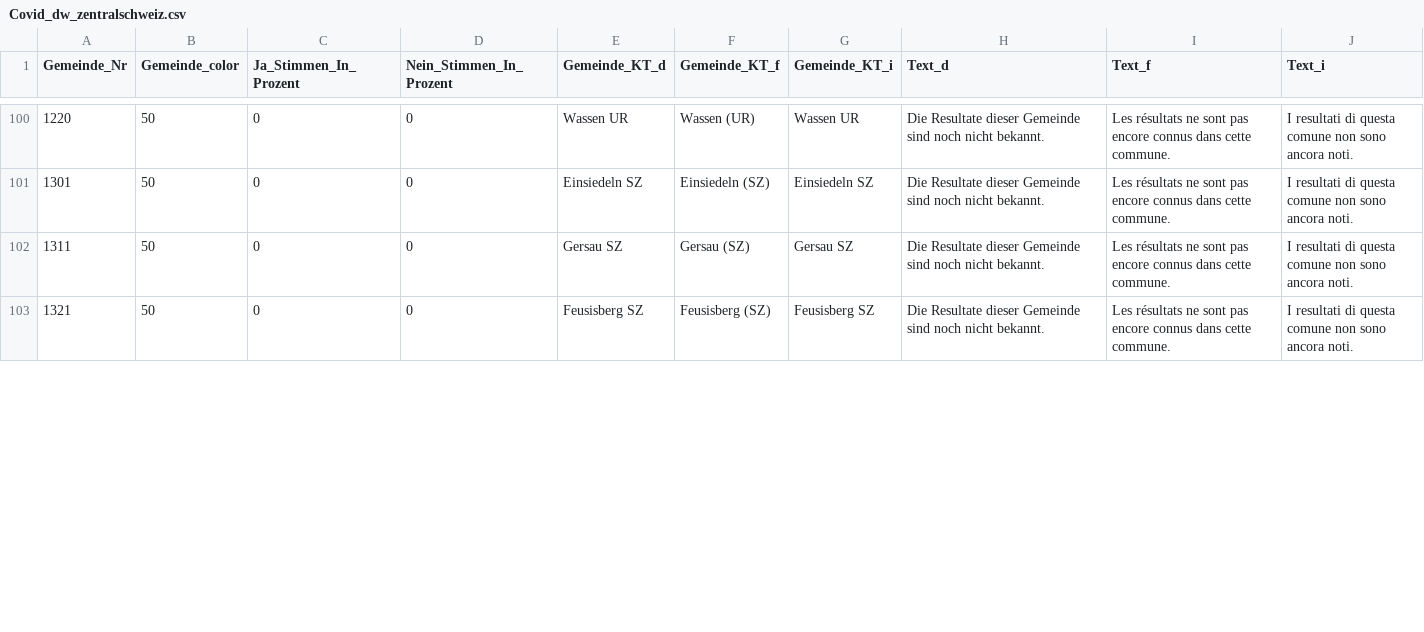
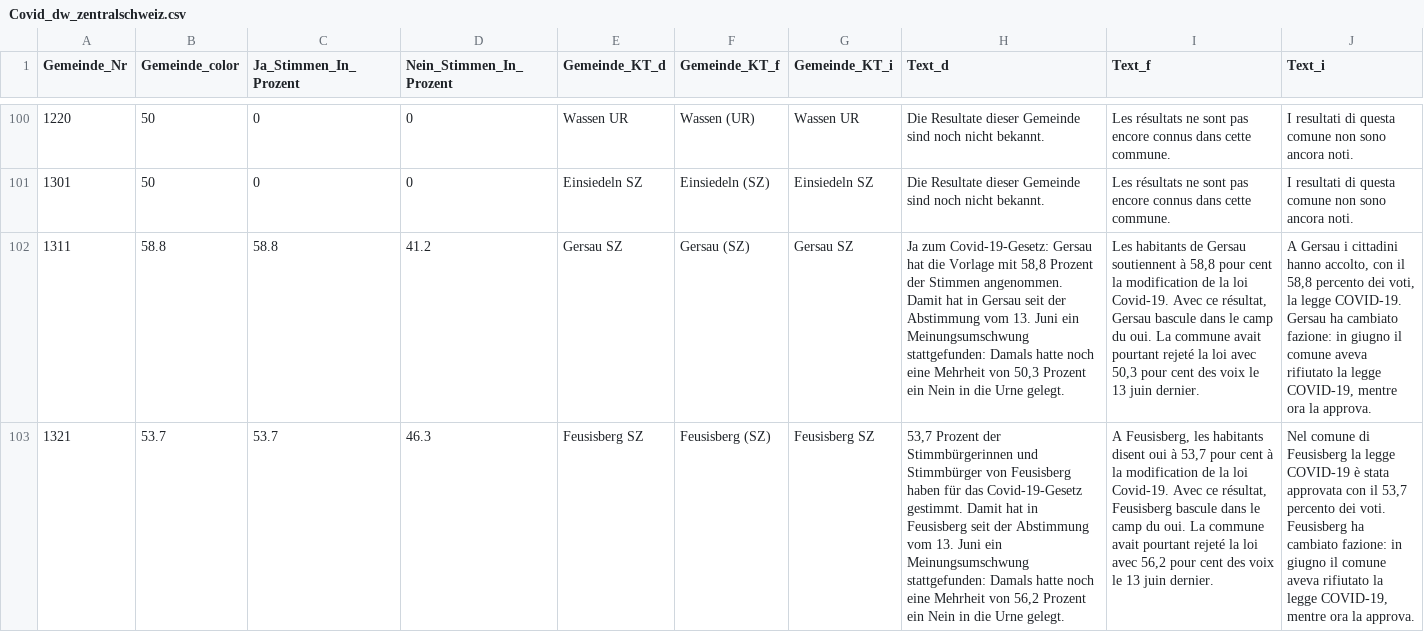
Before and after one commit to awp-finanznachrichten/lena_november2021, a CSV file: Output/Covid_dw_zentralschweiz.csv, drawn as a sheet; only a part is shown, gaps mark what is left out; the diff covers the shown part only; the diff names each change by its address in the sheet, - before the commit and + after, or states it on an @@ line.

```diff
--- a/Output/Covid_dw_zentralschweiz.csv
+++ b/Output/Covid_dw_zentralschweiz.csv
-B102 (Gemeinde_color): 50
+B102 (Gemeinde_color): 58.8
-C102 (Ja_Stimmen_In_Prozent): 0
+C102 (Ja_Stimmen_In_Prozent): 58.8
-D102 (Nein_Stimmen_In_Prozent): 0
+D102 (Nein_Stimmen_In_Prozent): 41.2
-H102 (Text_d): Die Resultate dieser Gemeinde sind noch nicht bekannt.
+H102 (Text_d): Ja zum Covid-19-Gesetz: Gersau hat die Vorlage mit 58,8 Prozent der Stimmen angenommen. Damit hat in Gersau seit der Abstimmung vom 13. Juni ein Meinungsumschwung stattgefunden: Damals hatte noch eine Mehrheit von 50,3 Prozent ein Nein in die Urne gelegt.
-I102 (Text_f): Les résultats ne sont pas encore connus dans cette commune.
+I102 (Text_f): Les habitants de Gersau soutiennent à 58,8 pour cent la modification de la loi Covid-19. Avec ce résultat, Gersau bascule dans le camp du oui. La commune avait pourtant rejeté la loi avec 50,3 pour cent des voix le 13 juin dernier.
-J102 (Text_i): I resultati di questa comune non sono ancora noti.
+J102 (Text_i): A Gersau i cittadini hanno accolto, con il 58,8 percento dei voti, la legge COVID-19. Gersau ha cambiato fazione: in giugno il comune aveva rifiutato la legge COVID-19, mentre ora la approva.
-B103 (Gemeinde_color): 50
+B103 (Gemeinde_color): 53.7
-C103 (Ja_Stimmen_In_Prozent): 0
+C103 (Ja_Stimmen_In_Prozent): 53.7
-D103 (Nein_Stimmen_In_Prozent): 0
+D103 (Nein_Stimmen_In_Prozent): 46.3
-H103 (Text_d): Die Resultate dieser Gemeinde sind noch nicht bekannt.
+H103 (Text_d): 53,7 Prozent der Stimmbürgerinnen und Stimmbürger von Feusisberg haben für das Covid-19-Gesetz gestimmt. Damit hat in Feusisberg seit der Abstimmung vom 13. Juni ein Meinungsumschwung stattgefunden: Damals hatte noch eine Mehrheit von 56,2 Prozent ein Nein in die Urne gelegt.
-I103 (Text_f): Les résultats ne sont pas encore connus dans cette commune.
+I103 (Text_f): A Feusisberg, les habitants disent oui à 53,7 pour cent à la modification de la loi Covid-19. Avec ce résultat, Feusisberg bascule dans le camp du oui. La commune avait pourtant rejeté la loi avec 56,2 pour cent des voix le 13 juin dernier.
-J103 (Text_i): I resultati di questa comune non sono ancora noti.
+J103 (Text_i): Nel comune di Feusisberg la legge COVID-19 è stata approvata con il 53,7 percento dei voti. Feusisberg ha cambiato fazione: in giugno il comune aveva rifiutato la legge COVID-19, mentre ora la approva.
```
Also changed, not shown: 36 edited cells elsewhere in this file, Output/Covid_all_data.csv, Output/Justiz_all_data.csv, 11 other files.
